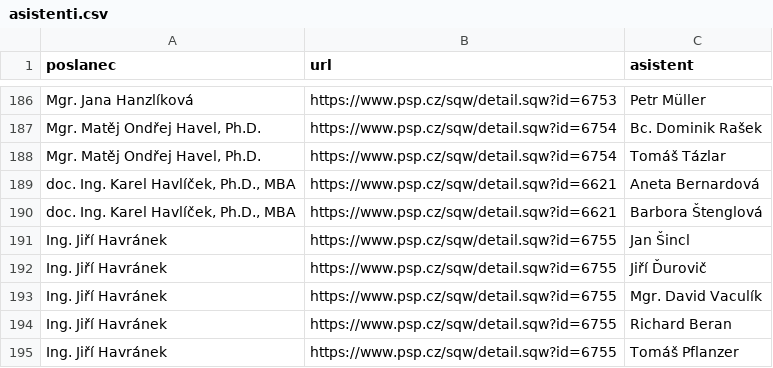
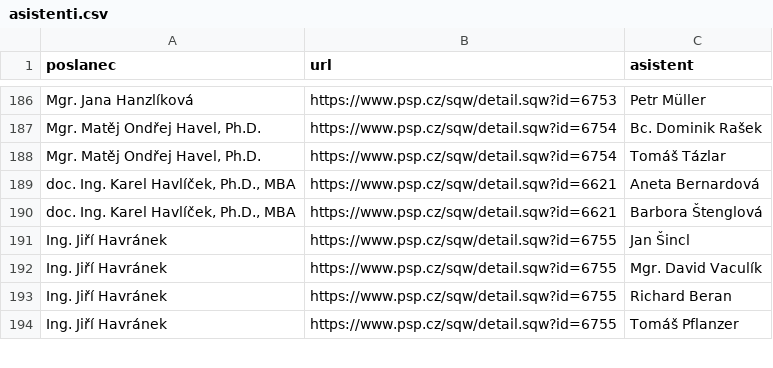
Before and after one commit to kokes/psp-asistenti, a CSV file: asistenti.csv, drawn as a sheet; only a part is shown, gaps mark what is left out; the diff names each change by its address in the sheet, - before the commit and + after, or states it on an @@ line.

```diff
--- a/asistenti.csv
+++ b/asistenti.csv
-row 192: Ing. Jiří Havránek | https://www.psp.cz/sqw/detail.sqw?id=6755 | Jiří Ďurovič
```
Also changed, not shown: 1 other file.
